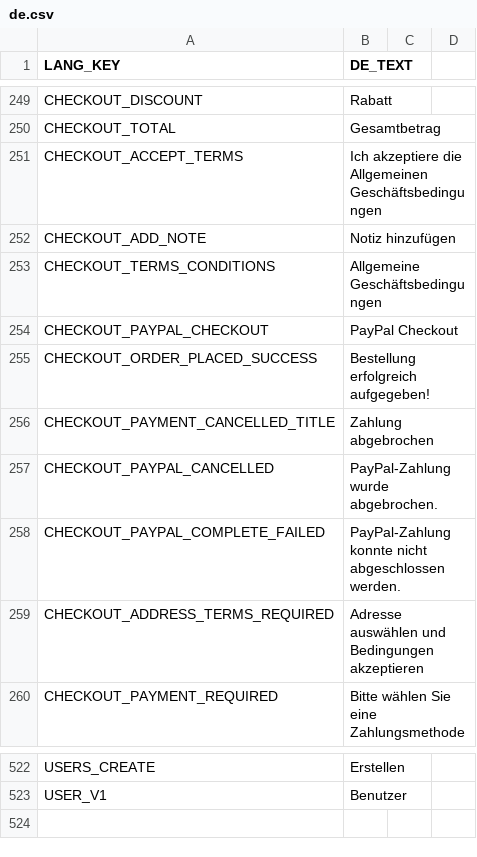
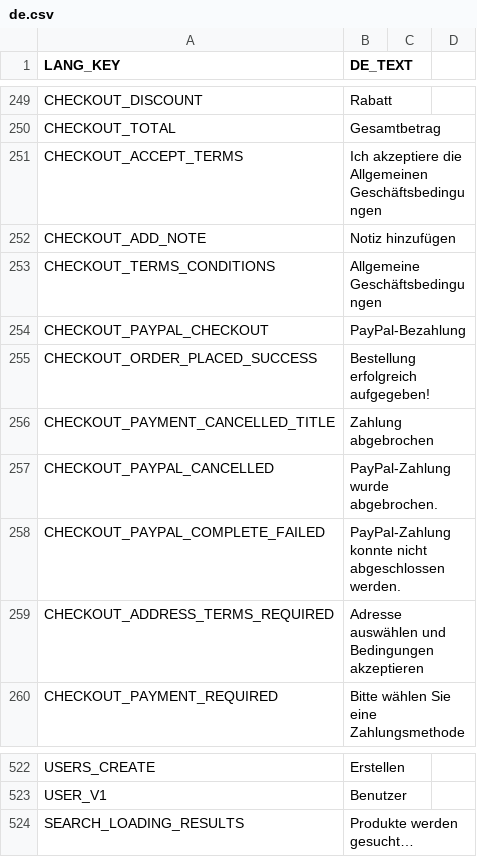
Before and after one commit to frontend-ingold/b2btemplate, a CSV file: de.csv, drawn as a sheet; only a part is shown, gaps mark what is left out.

```diff
--- a/de.csv
+++ b/de.csv
@@ -253,3 +253,3 @@ CHECKOUT_ADD_NOTE,Notiz hinzufügen
 CHECKOUT_TERMS_CONDITIONS,Allgemeine Geschäftsbedingungen
-CHECKOUT_PAYPAL_CHECKOUT,PayPal Checkout
+CHECKOUT_PAYPAL_CHECKOUT,PayPal-Bezahlung
 CHECKOUT_ORDER_PLACED_SUCCESS,Bestellung erfolgreich aufgegeben!
@@ -523 +523,2 @@ USERS_CREATE,Erstellen
 USER_V1,Benutzer
+SEARCH_LOADING_RESULTS,Produkte werden gesucht…
```
Also changed, not shown: en.csv.
